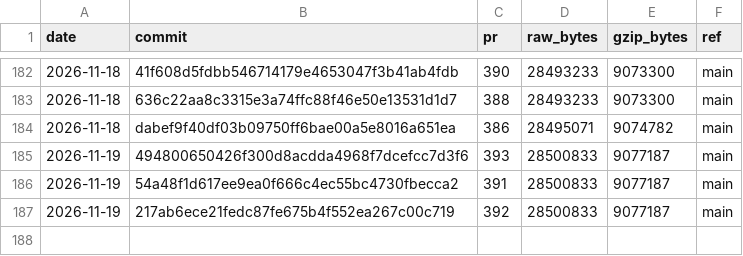
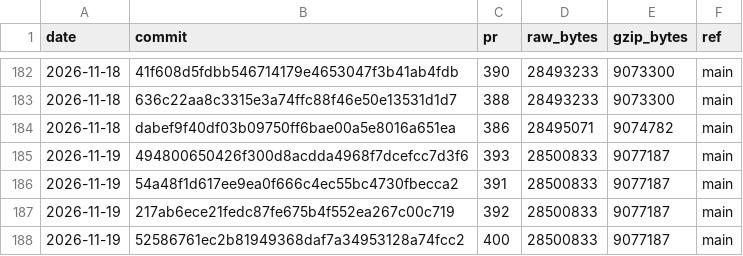
Before and after one commit to curvyo/curvyo, a CSV file: wasm-size.csv, drawn as a sheet; only a part is shown, gaps mark what is left out.

```diff
--- a/wasm-size.csv
+++ b/wasm-size.csv
@@ -187 +187,2 @@ date,commit,pr,raw_bytes,gzip_bytes,ref
 2026-11-19,217ab6ece21fedc87fe675b4f552ea267c00c719,392,28500833,9077187,main
+2026-11-19,52586761ec2b81949368daf7a34953128a74fcc2,400,28500833,9077187,main
```
Also changed, not shown: 2 other files.
